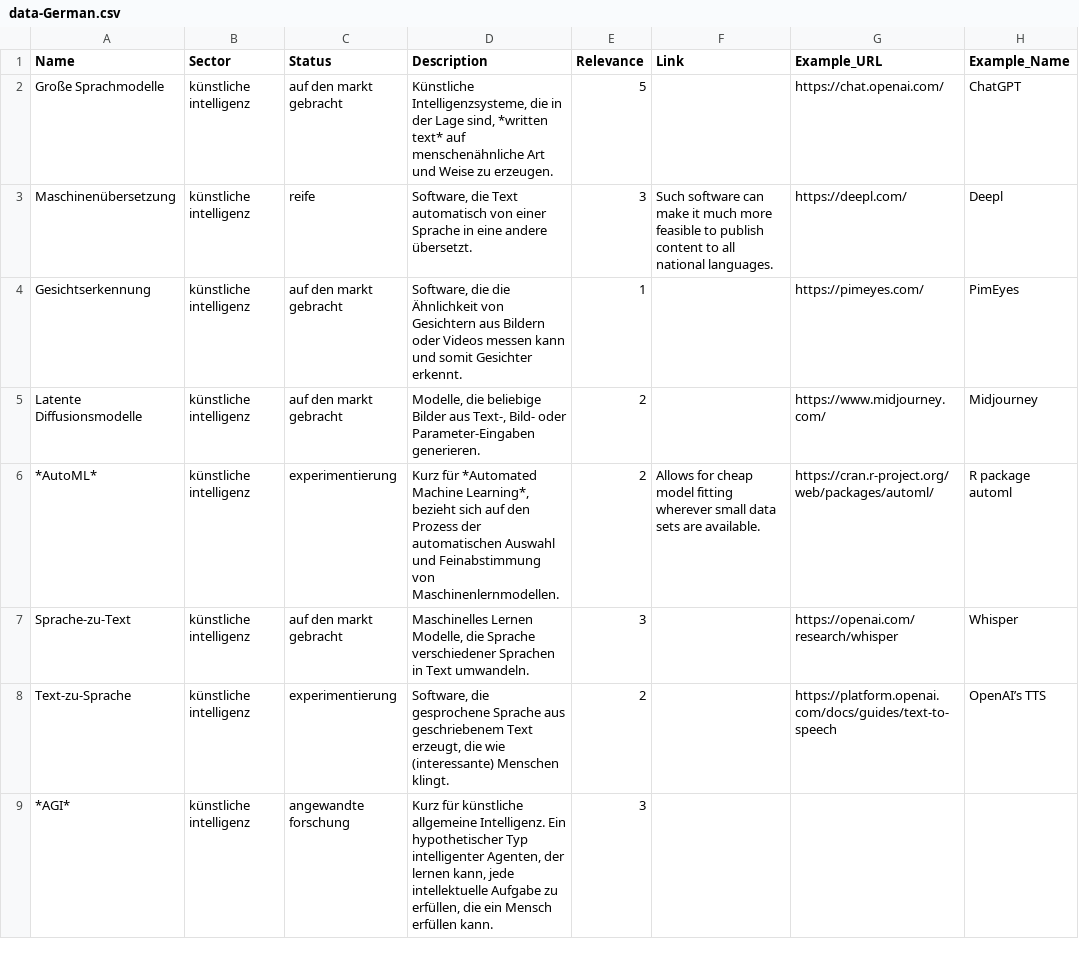
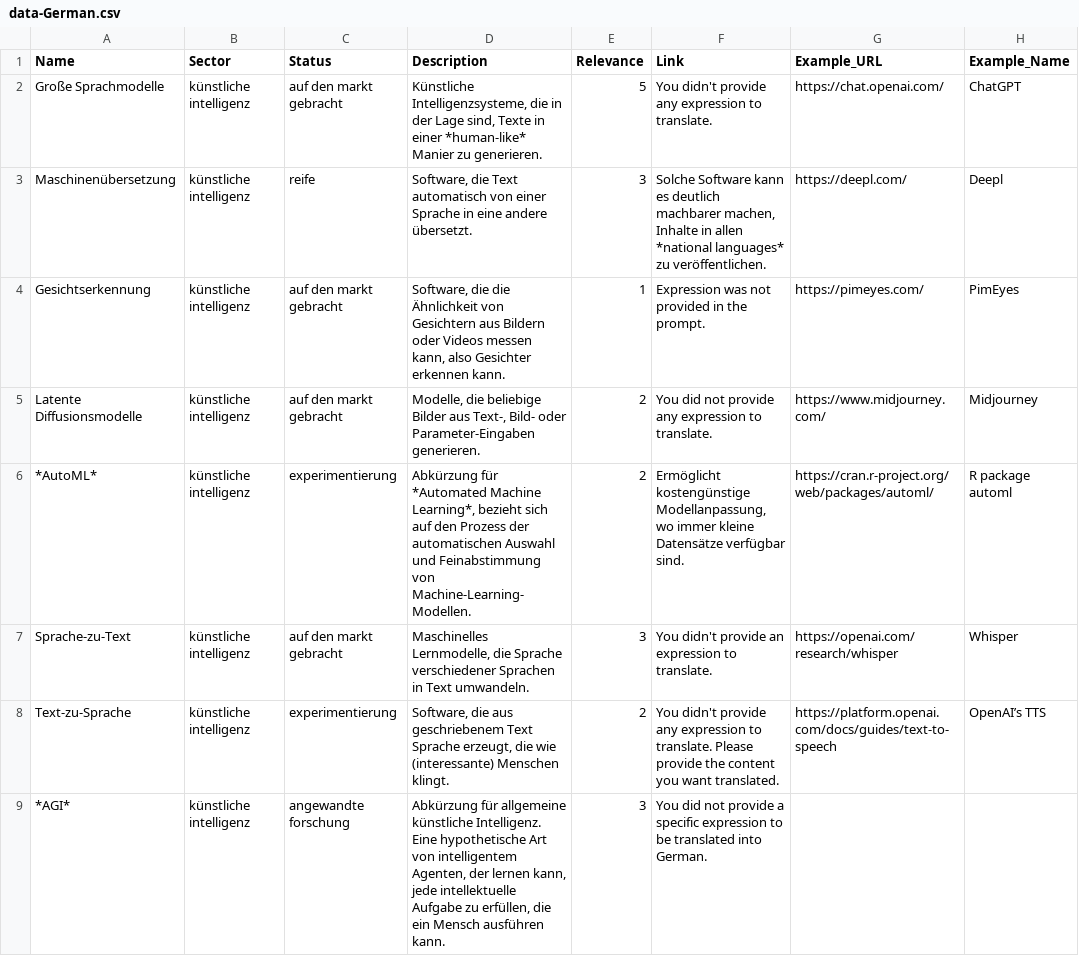
Before and after one commit to blw-ofag-ufag/pilot-tech-radar, a CSV file: German/data-German.csv, drawn as a sheet; only a part is shown; the diff covers the shown part only.

```diff
--- a/German/data-German.csv
+++ b/German/data-German.csv
@@ -1,9 +1,9 @@
 "Name";"Sector";"Status";"Description";"Relevance";"Link";"Example_URL";"Example_Name"
-"Große Sprachmodelle";"künstliche intelligenz";"auf den markt gebracht";"Künstliche Intelligenzsysteme, die in der Lage sind, *written text* auf menschenähnliche Art und Weise zu erzeugen.";5;"";"https://chat.openai.com/";"ChatGPT"
-"Maschinenübersetzung";"künstliche intelligenz";"reife";"Software, die Text automatisch von einer Sprache in eine andere übersetzt.";3;"Such software can make it much more feasible to publish content to all national languages.";"https://deepl.com/";"Deepl"
-"Gesichtserkennung";"künstliche intelligenz";"auf den markt gebracht";"Software, die die Ähnlichkeit von Gesichtern aus Bildern oder Videos messen kann und somit Gesichter erkennt.";1;"";"https://pimeyes.com/";"PimEyes"
-"Latente Diffusionsmodelle";"künstliche intelligenz";"auf den markt gebracht";"Modelle, die beliebige Bilder aus Text-, Bild- oder Parameter-Eingaben generieren.";2;"";"https://www.midjourney.com/";"Midjourney"
-"*AutoML*";"künstliche intelligenz";"experimentierung";"Kurz für *Automated Machine Learning*, bezieht sich auf den Prozess der automatischen Auswahl und Feinabstimmung von Maschinenlernmodellen.";2;"Allows for cheap model fitting wherever small data sets are available.";"https://cran.r-project.org/web/packages/automl/";"R package automl"
-"Sprache-zu-Text";"künstliche intelligenz";"auf den markt gebracht";"Maschinelles Lernen Modelle, die Sprache verschiedener Sprachen in Text umwandeln.";3;"";"https://openai.com/research/whisper";"Whisper"
-"Text-zu-Sprache";"künstliche intelligenz";"experimentierung";"Software, die gesprochene Sprache aus geschriebenem Text erzeugt, die wie (interessante) Menschen klingt.";2;"";"https://platform.openai.com/docs/guides/text-to-speech";"OpenAI’s TTS"
-"*AGI*";"künstliche intelligenz";"angewandte forschung";"Kurz für künstliche allgemeine Intelligenz. Ein hypothetischer Typ intelligenter Agenten, der lernen kann, jede intellektuelle Aufgabe zu erfüllen, die ein Mensch erfüllen kann.";3;"";"";""
+"Große Sprachmodelle";"künstliche intelligenz";"auf den markt gebracht";"Künstliche Intelligenzsysteme, die in der Lage sind, Texte in einer *human-like* Manier zu generieren.";5;"You didn't provide any expression to translate.";"https://chat.openai.com/";"ChatGPT"
+"Maschinenübersetzung";"künstliche intelligenz";"reife";"Software, die Text automatisch von einer Sprache in eine andere übersetzt.";3;"Solche Software kann es deutlich machbarer machen, Inhalte in allen *national languages* zu veröffentlichen.";"https://deepl.com/";"Deepl"
+"Gesichtserkennung";"künstliche intelligenz";"auf den markt gebracht";"Software, die die Ähnlichkeit von Gesichtern aus Bildern oder Videos messen kann, also Gesichter erkennen kann.";1;"Expression was not provided in the prompt.";"https://pimeyes.com/";"PimEyes"
+"Latente Diffusionsmodelle";"künstliche intelligenz";"auf den markt gebracht";"Modelle, die beliebige Bilder aus Text-, Bild- oder Parameter-Eingaben generieren.";2;"You did not provide any expression to translate.";"https://www.midjourney.com/";"Midjourney"
+"*AutoML*";"künstliche intelligenz";"experimentierung";"Abkürzung für *Automated Machine Learning*, bezieht sich auf den Prozess der automatischen Auswahl und Feinabstimmung von Machine-Learning-Modellen.";2;"Ermöglicht kostengünstige Modellanpassung, wo immer kleine Datensätze verfügbar sind.";"https://cran.r-project.org/web/packages/automl/";"R package automl"
+"Sprache-zu-Text";"künstliche intelligenz";"auf den markt gebracht";"Maschinelles Lernmodelle, die Sprache verschiedener Sprachen in Text umwandeln.";3;"You didn't provide an expression to translate.";"https://openai.com/research/whisper";"Whisper"
+"Text-zu-Sprache";"künstliche intelligenz";"experimentierung";"Software, die aus geschriebenem Text Sprache erzeugt, die wie (interessante) Menschen klingt.";2;"You didn't provide any expression to translate. Please provide the content you want translated.";"https://platform.openai.com/docs/guides/text-to-speech";"OpenAI’s TTS"
+"*AGI*";"künstliche intelligenz";"angewandte forschung";"Abkürzung für allgemeine künstliche Intelligenz. Eine hypothetische Art von intelligentem Agenten, der lernen kann, jede intellektuelle Aufgabe zu erfüllen, die ein Mensch ausführen kann.";3;"You did not provide a specific expression to be translated into German.";"";""
```
Also changed, not shown: 68 edited cells elsewhere in this file, French/data-French.csv, Italian/data-Italian.csv, 7 other files.
